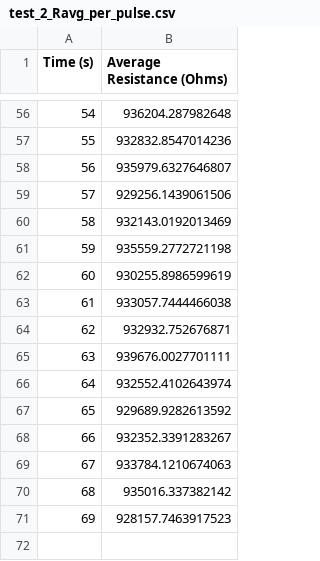
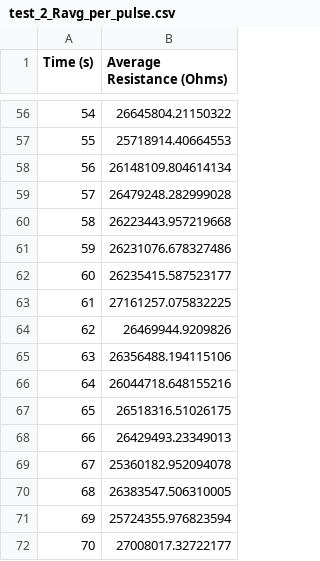
Before and after one commit to ARTS-Laboratory/Biphasic-data-acquisition-system, a CSV file: DAQ_design/Assisi/v0.2.1/code/data_processing_offline/07212026/test_2/figures/test_2_Ravg_per_pulse.csv, drawn as a sheet; only a part is shown, gaps mark what is left out; the diff covers the shown part only.

```diff
--- a/DAQ_design/Assisi/v0.2.1/code/data_processing_offline/07212026/test_2/figures/test_2_Ravg_per_pulse.csv
+++ b/DAQ_design/Assisi/v0.2.1/code/data_processing_offline/07212026/test_2/figures/test_2_Ravg_per_pulse.csv
@@ -56,16 +56,17 @@ Time (s),Average Resistance (Ohms)
-54,936204.287982648
-55,932832.8547014236
-56,935979.6327646807
-57,929256.1439061506
-58,932143.0192013469
-59,935559.2772721198
-60,930255.8986599619
-61,933057.7444466038
-62,932932.752676871
-63,939676.0027701111
-64,932552.4102643974
-65,929689.9282613592
-66,932352.3391283267
-67,933784.1210674063
-68,935016.337382142
-69,928157.7463917523
+54,26645804.21150322
+55,25718914.40664553
+56,26148109.804614134
+57,26479248.282999028
+58,26223443.957219668
+59,26231076.678327486
+60,26235415.587523177
+61,27161257.075832225
+62,26469944.9209826
+63,26356488.194115106
+64,26044718.648155216
+65,26518316.51026175
+66,26429493.23349013
+67,25360182.952094078
+68,26383547.506310005
+69,25724355.976823594
+70,27008017.32722177
```
Also changed, not shown: 54 edited cells elsewhere in this file, 11 other files.
